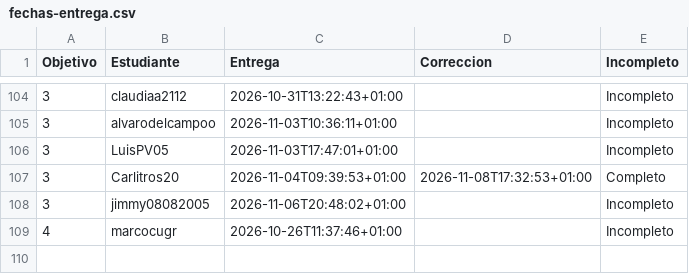
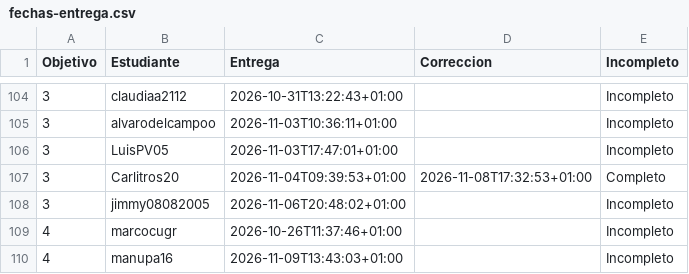
Before and after one commit to JJ/IV-, a CSV file: data/fechas-entrega.csv, drawn as a sheet; only a part is shown, gaps mark what is left out; the diff names each change by its address in the sheet, - before the commit and + after, or states it on an @@ line.

```diff
--- a/data/fechas-entrega.csv
+++ b/data/fechas-entrega.csv
+row 110: 4 | manupa16 | 2026-11-09T13:43:03+01:00 |  | Incompleto
```
Also changed, not shown: 1 other file.
